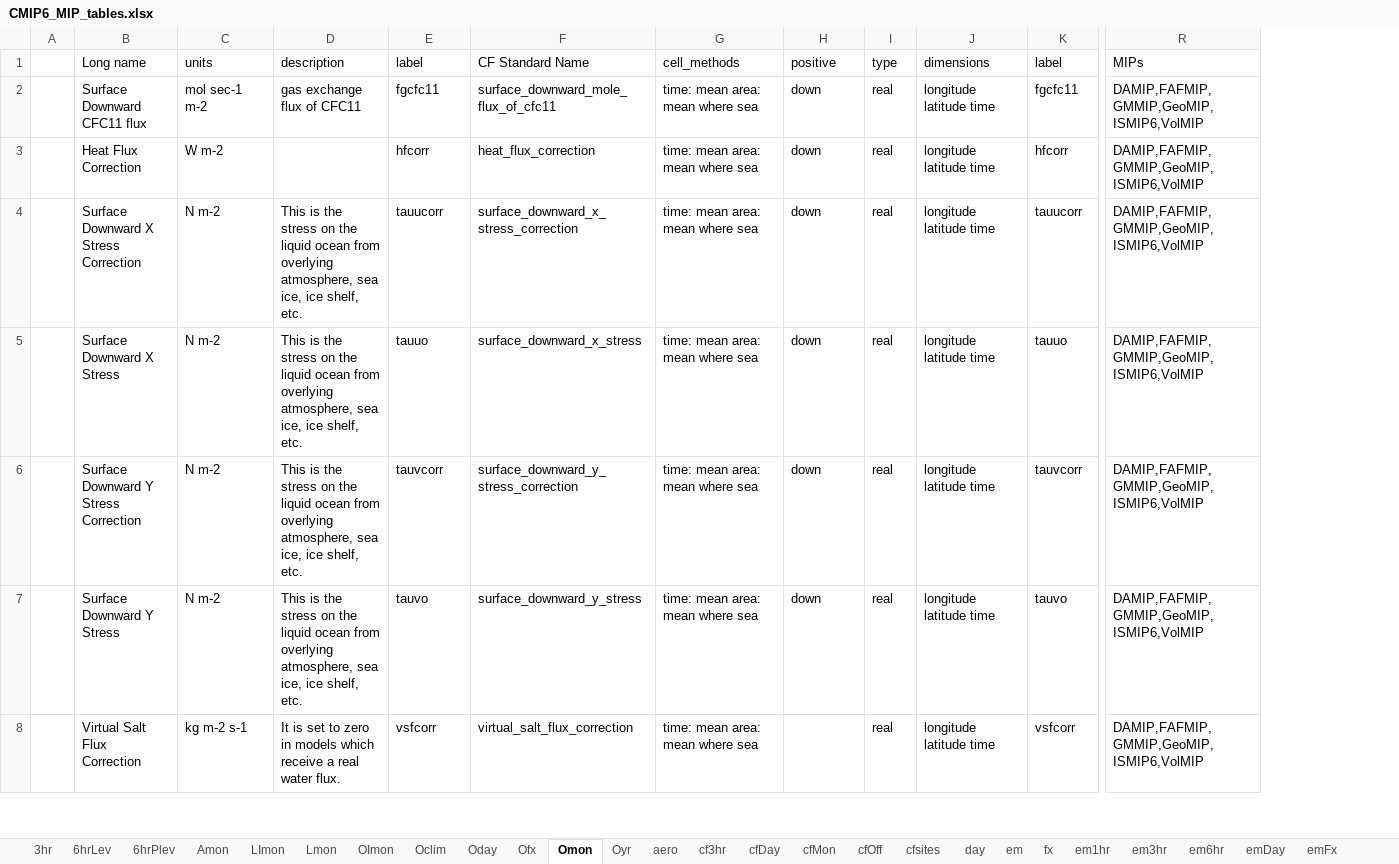
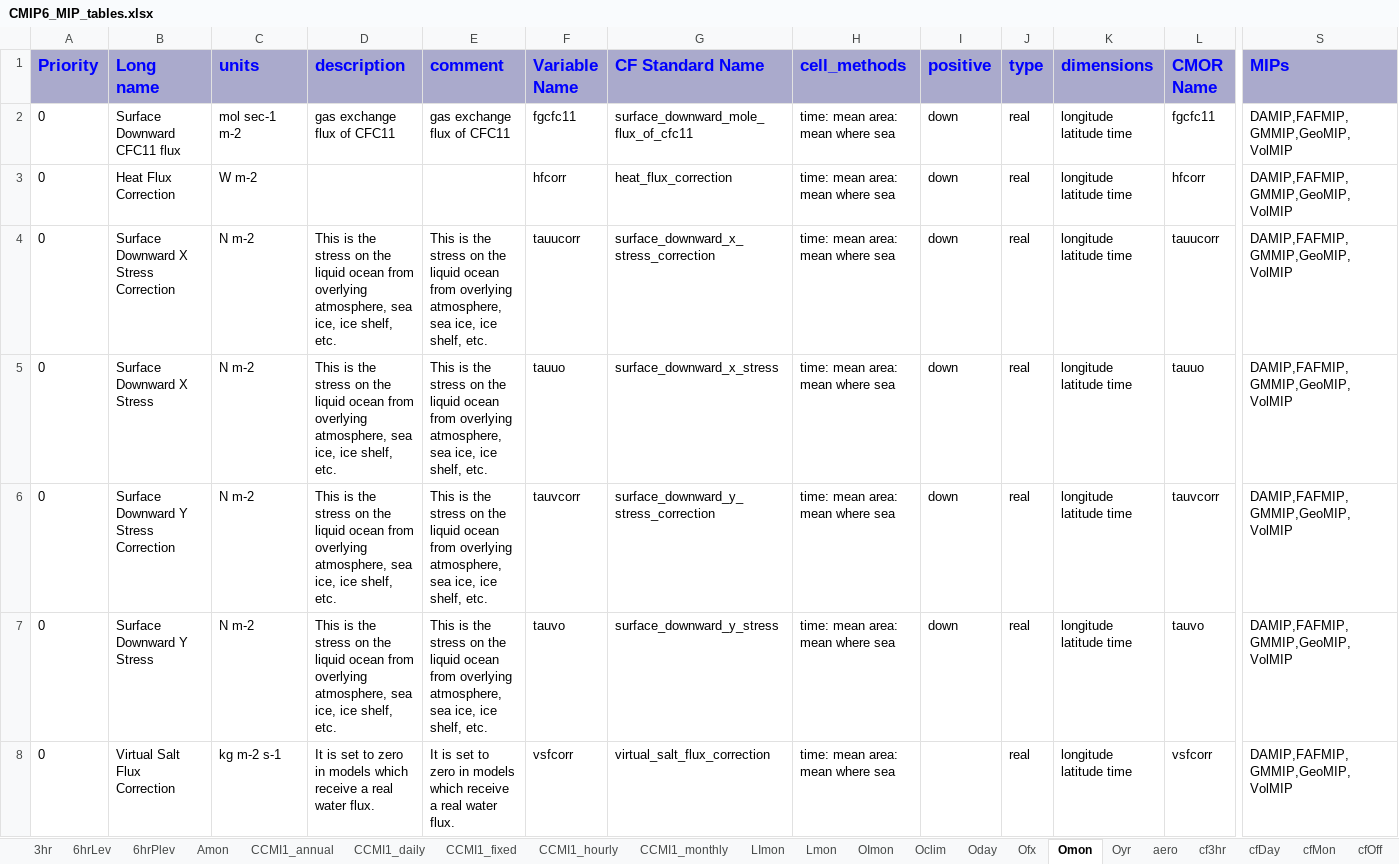
Before and after one commit to zklaus-cmip6/CMIP6dreq, an Excel workbook: docs/CMIP6_MIP_tables.xlsx, sheet Omon, drawn as a sheet; only a part is shown, gaps mark what is left out; values as stored, in another font and other column widths than the file's, no borders; removed rows and columns are numbered as before the commit, all else as after; the diff covers the shown part only; the diff names each change by its address in the sheet, - before the commit and + after, or states it on an @@ line.

```diff
--- a/docs/CMIP6_MIP_tables.xlsx (sheet Omon)
+++ b/docs/CMIP6_MIP_tables.xlsx (sheet Omon)
+sheet tab: CCMI1_annual
+sheet tab: CCMI1_daily
+sheet tab: CCMI1_fixed
+sheet tab: CCMI1_hourly
+sheet tab: CCMI1_monthly
-column A, empty
+column A (Priority), rows 2-8: all 0
+column E (comment), rows 2-8: gas exchange flux of CFC11 |  | This is the stress on the liquid ocean from overlying atmosphere, sea ice, ice shelf, etc. | This is the stress on the liquid ocean from overlying atmosphere, sea ice, ice shelf, etc. | This is the stress on the liquid ocean from overlying atmosphere, sea ice, ice shelf, etc. | This is the stress on the liquid ocean from overlying atmosphere, sea ice, ice shelf, etc. | It is set to zero in models which receive a real water flux.
@@ B1:D1 fill: none → #AAAACC, bold: off → on, text colour: black → #0000FF, text size: larger @@
-F1: label
+F1: Variable Name
@@ F1:S1 fill: none → #AAAACC, bold: off → on, text colour: black → #0000FF, text size: larger @@
-L1: label
+L1: CMOR Name
-S2:S8 (MIPs): DAMIP,FAFMIP,GMMIP,GeoMIP,ISMIP6,VolMIP
+S2:S8 (MIPs): DAMIP,FAFMIP,GMMIP,GeoMIP,VolMIP
```
Also changed, not shown: 223 edited cells and cell formats elsewhere in this sheet, sheet CMIP5_Omon, sheet cfsites, sheet cfMon, sheet emYr, sheet OImon, sheet Amon, 32 more sheets, 7 other files.
